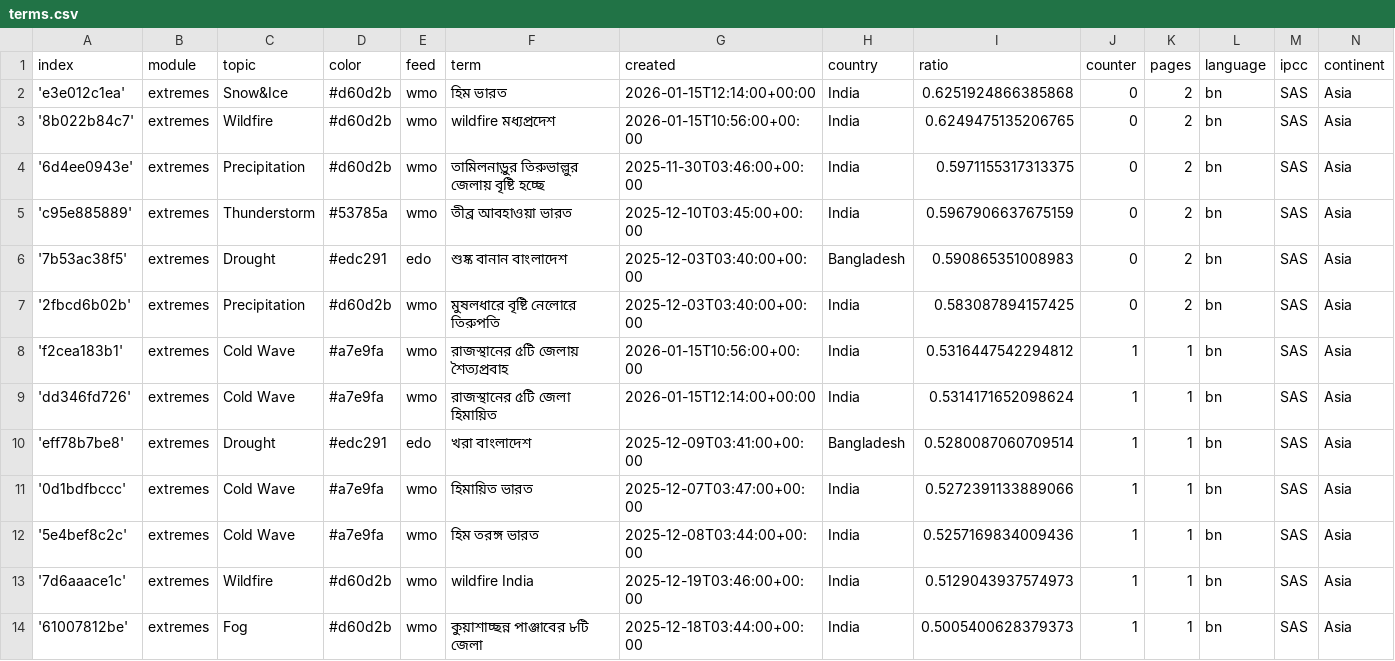
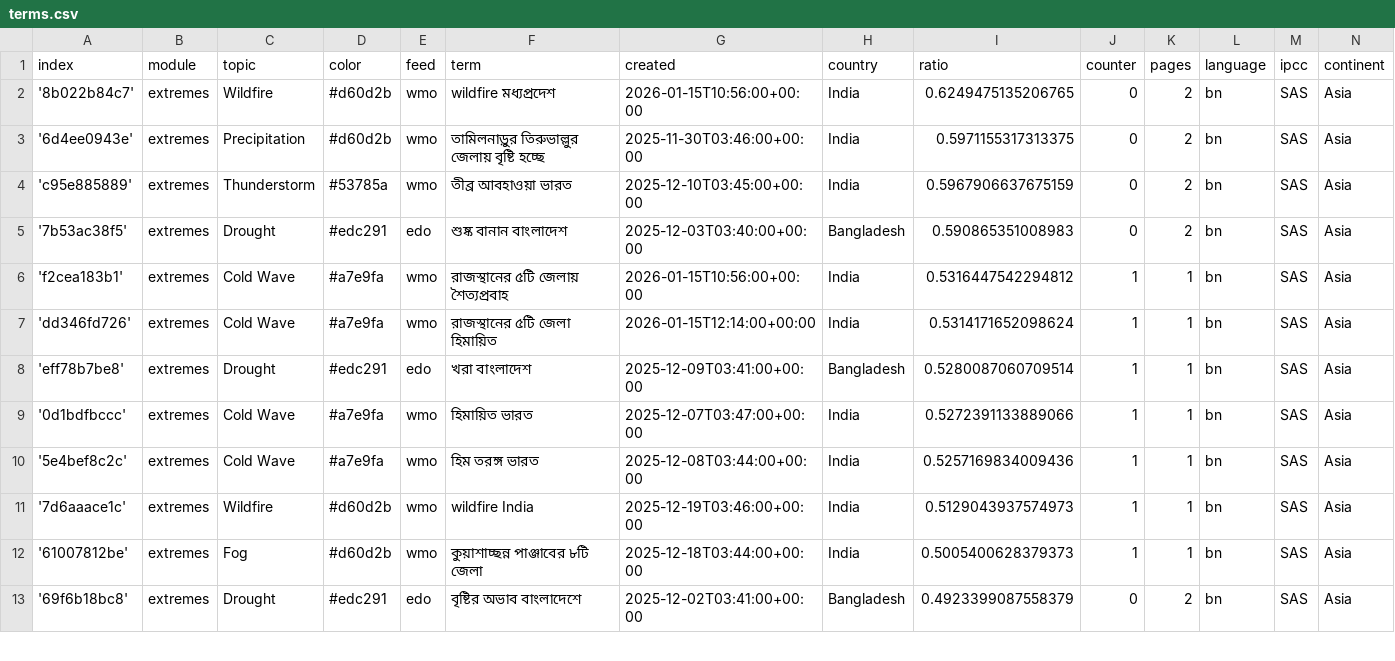
Before and after one commit to sonjanews/bengaliExtremes, a CSV file: terms.csv, drawn as a sheet; only a part is shown; the shorter side is filled out with more unchanged rows; the diff names each change by its address in the sheet, - before the commit and + after, or states it on an @@ line.

Commit message:
Commit from GitHub Actions (harvest:0.0)

```diff
--- a/terms.csv
+++ b/terms.csv
-row 2: 'e3e012c1ea' | extremes | Snow&Ice | #d60d2b | wmo | হিম ভারত | 2026-01-15T12:14:00+00:00 | India | 0.6251924866385868 | 0 | 2 | bn | SAS | Asia
-row 7: '2fbcd6b02b' | extremes | Precipitation | #d60d2b | wmo | মুষলধারে বৃষ্টি নেলোরে তিরুপতি | 2025-12-03T03:40:00+00:00 | India | 0.583087894157425 | 0 | 2 | bn | SAS | Asia
```
